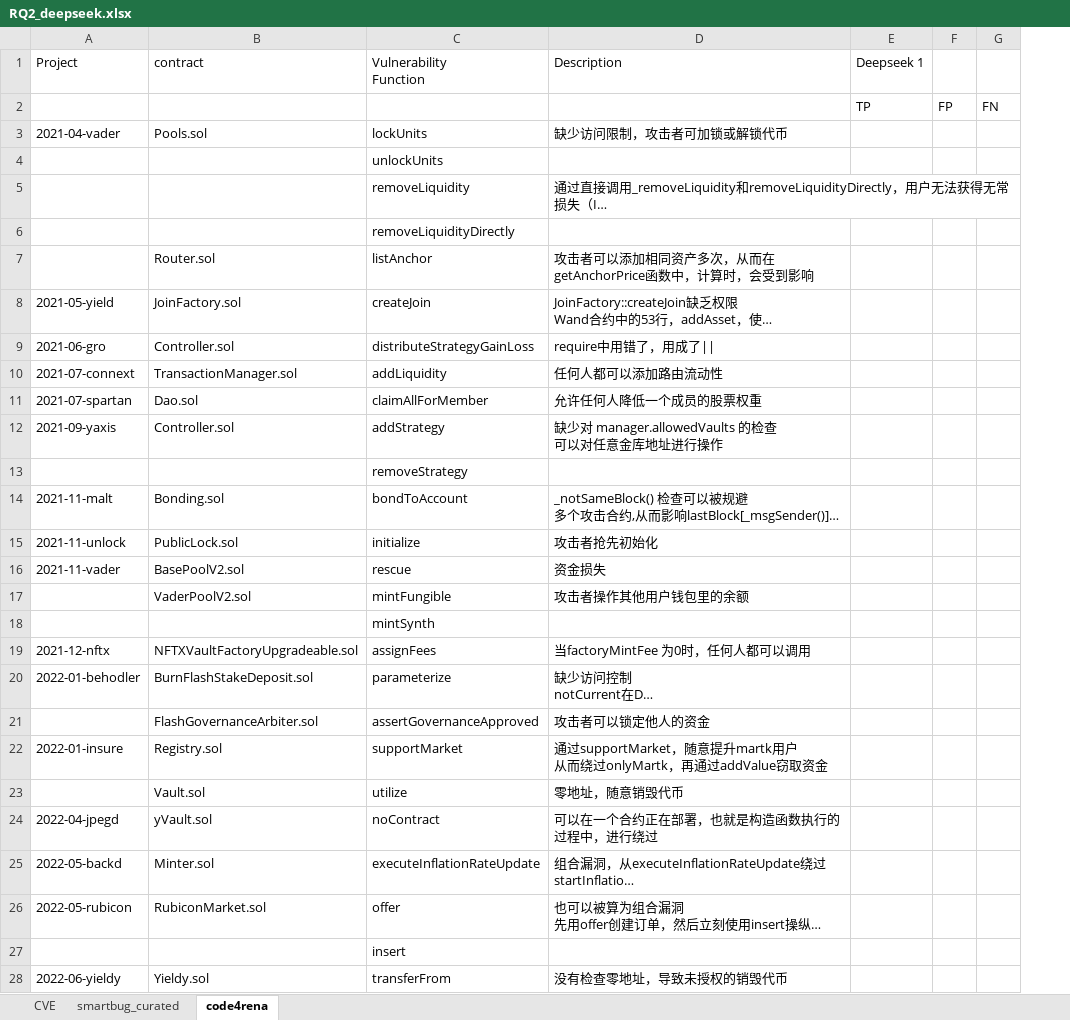
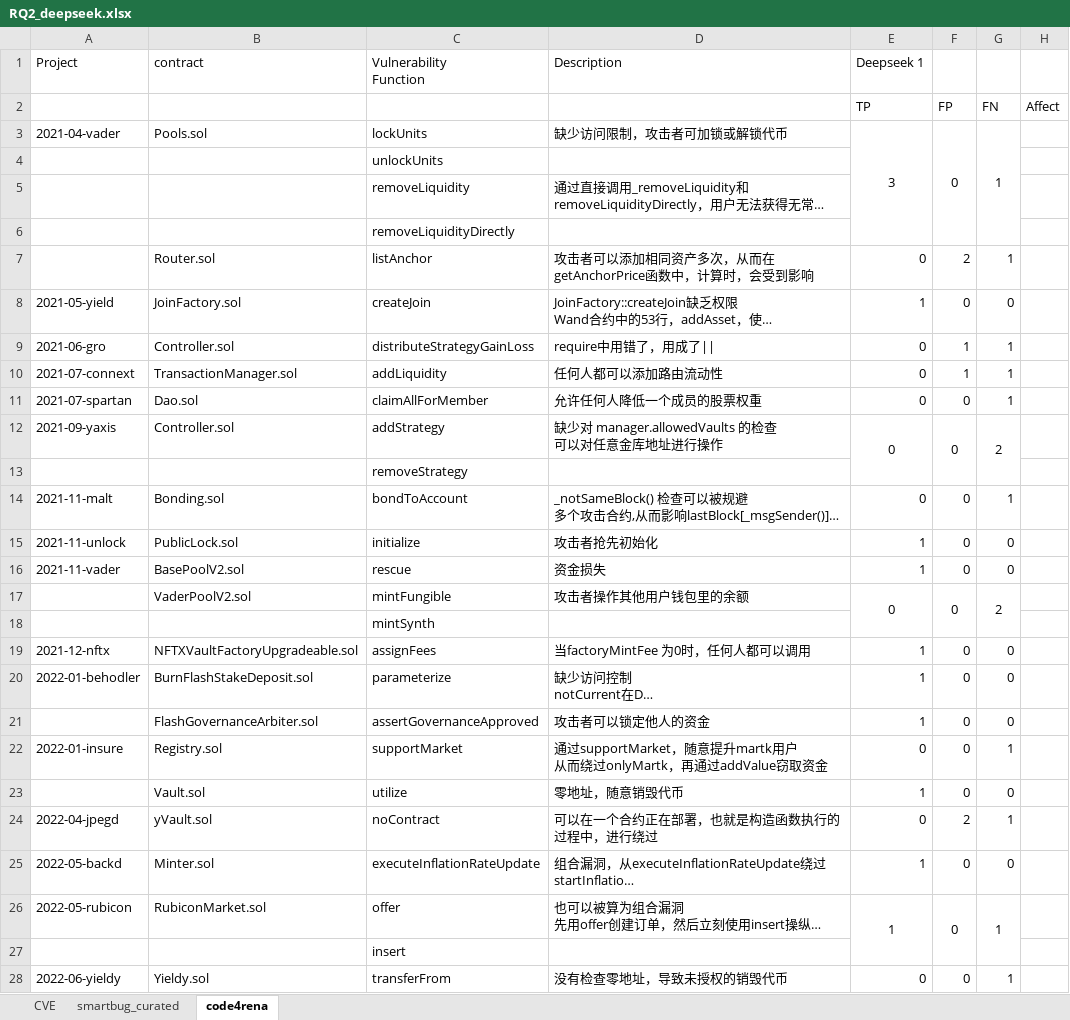
Before and after one commit to LYS-nju/Reason, an Excel workbook: experiment/RQ2/20251029/RQ2_deepseek.xlsx, sheet code4rena, drawn as a sheet; only a part is shown; long unchanged cells end in …; values as stored, in another font and other column widths than the file's, no borders; removed rows and columns are numbered as before the commit, all else as after; the diff covers the shown part only; the diff names each change by its address in the sheet, - before the commit and + after, or states it on an @@ line.

Commit message:
Detect 3 datasets by deepseek once

```diff
--- a/experiment/RQ2/20251029/RQ2_deepseek.xlsx (sheet code4rena)
+++ b/experiment/RQ2/20251029/RQ2_deepseek.xlsx (sheet code4rena)
-column F, row 2: FP
-column G, row 2: FN
+column F, rows 2-28: FP | 0 |  |  |  | 2 | 0 | 1 | 1 | 0 | 0 |  | 0 | 0 | 0 | 0 |  | 0 | 0 | 0 | 0 | 0 | 2 | 0 | 0 |  | 0
+column G, rows 2-28: FN | 1 |  |  |  | 1 | 0 | 1 | 1 | 1 | 2 |  | 1 | 0 | 0 | 2 |  | 0 | 0 | 0 | 1 | 0 | 1 | 0 | 1 |  | 1
+column H, row 2: Affect
-E3 (Deepseek 1): (empty)
+E3 (Deepseek 1): 3
+E3:E6 merged
-E7 (Deepseek 1): (empty)
+E7 (Deepseek 1): 0
-E8 (Deepseek 1): (empty)
+E8 (Deepseek 1): 1
-E9:E12 (Deepseek 1): (empty)
+E9:E12 (Deepseek 1): 0
+E12:E13 merged
-E14 (Deepseek 1): (empty)
+E14 (Deepseek 1): 0
-E15:E16 (Deepseek 1): (empty)
+E15:E16 (Deepseek 1): 1
-E17 (Deepseek 1): (empty)
+E17 (Deepseek 1): 0
+E17:E18 merged
-E19:E21 (Deepseek 1): (empty)
+E19:E21 (Deepseek 1): 1
-E22 (Deepseek 1): (empty)
+E22 (Deepseek 1): 0
-E23 (Deepseek 1): (empty)
+E23 (Deepseek 1): 1
-E24 (Deepseek 1): (empty)
+E24 (Deepseek 1): 0
-E25:E26 (Deepseek 1): (empty)
+E25:E26 (Deepseek 1): 1
+E26:E27 merged
-E28 (Deepseek 1): (empty)
+E28 (Deepseek 1): 0
```
Also changed, not shown: 4 added rows, 54 edited cells and merged cells elsewhere in this sheet, sheet smartbug_curated, sheet CVE, 3 other files.
